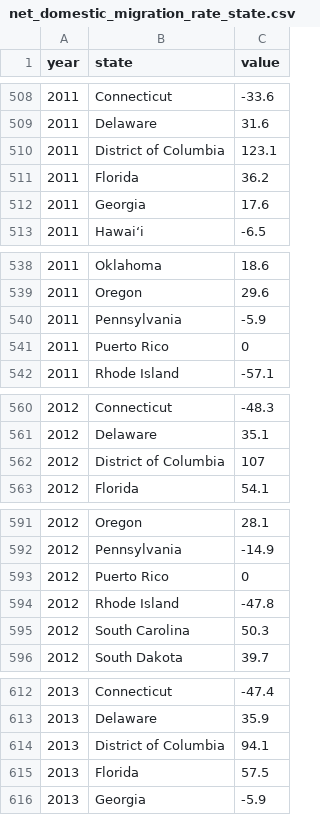
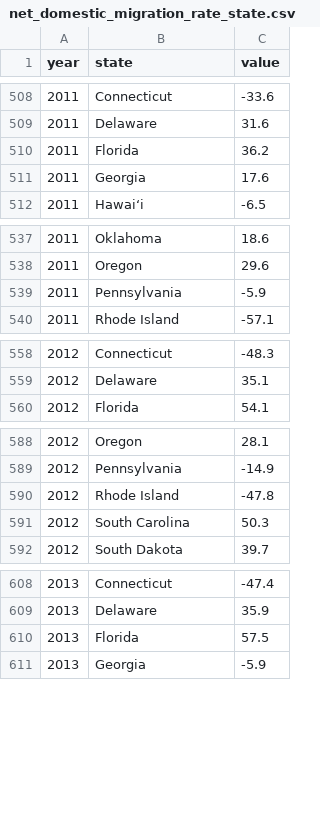
Before and after one commit to iqbash1/hawaii-dashboard, a CSV file: data/net_domestic_migration_rate_state.csv, drawn as a sheet; only a part is shown, gaps mark what is left out; the diff covers the shown part only; the diff names each change by its address in the sheet, - before the commit and + after, or states it on an @@ line.

```diff
--- a/data/net_domestic_migration_rate_state.csv
+++ b/data/net_domestic_migration_rate_state.csv
-row 510: 2011 | District of Columbia | 123.1
-row 541: 2011 | Puerto Rico | 0
-row 562: 2012 | District of Columbia | 107
-row 593: 2012 | Puerto Rico | 0
-row 614: 2013 | District of Columbia | 94.1
```
Also changed, not shown: 13 removed rows elsewhere in this file, data/broadband_subscription_pct_county.csv, data/home_price_to_income_county.csv, 4 other files.
